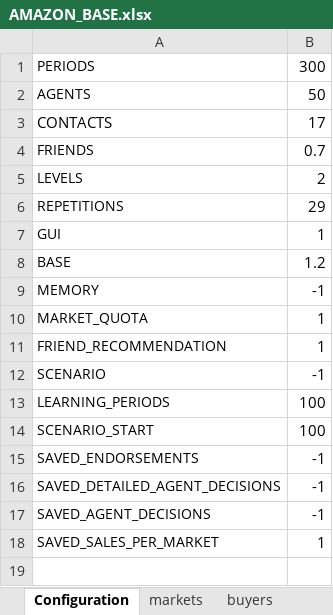
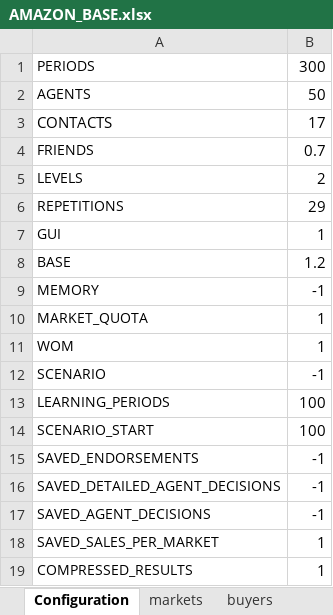
Before and after one commit to pleger/eCommerceSimulator, an Excel workbook: input/AMAZON_BASE.xlsx, sheet Configuration, drawn as a sheet; values as stored, in another font and other column widths than the file's, no borders; the diff names each change by its address in the sheet, - before the commit and + after, or states it on an @@ line.

```diff
--- a/input/AMAZON_BASE.xlsx (sheet Configuration)
+++ b/input/AMAZON_BASE.xlsx (sheet Configuration)
-A11: FRIEND_RECOMMENDATION
+A11: WOM
+row 19: COMPRESSED_RESULTS | 1
```
Also changed, not shown: input/AMAZON_SCENARIO_8.xlsx, 10 other files.
